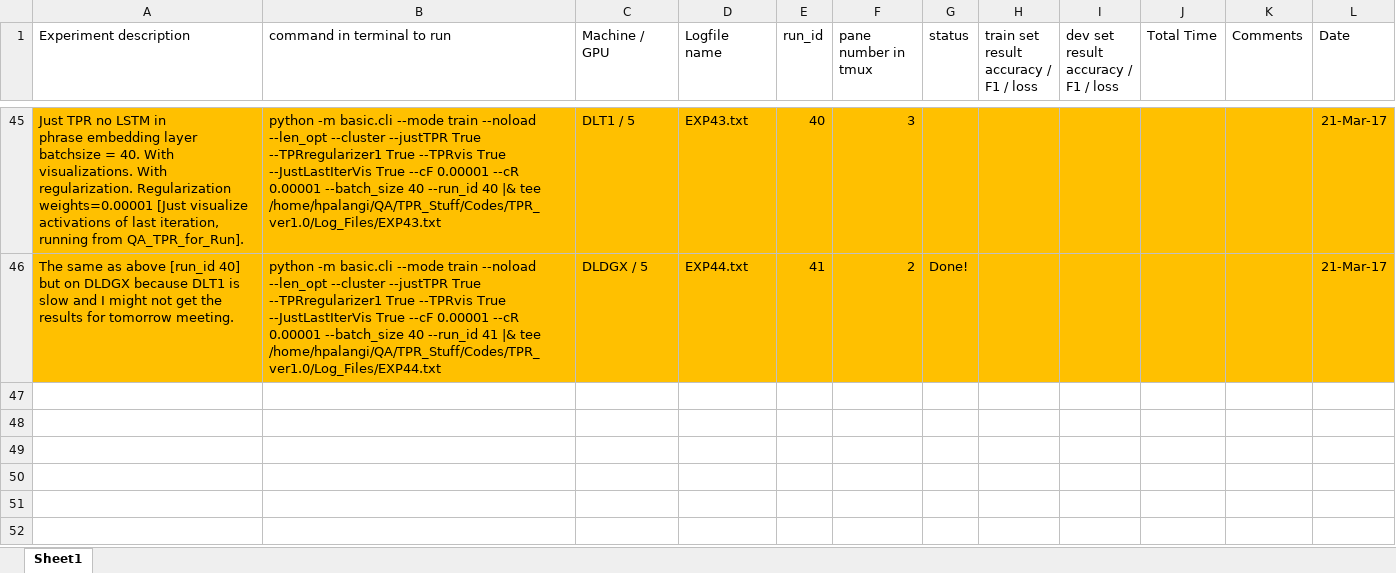
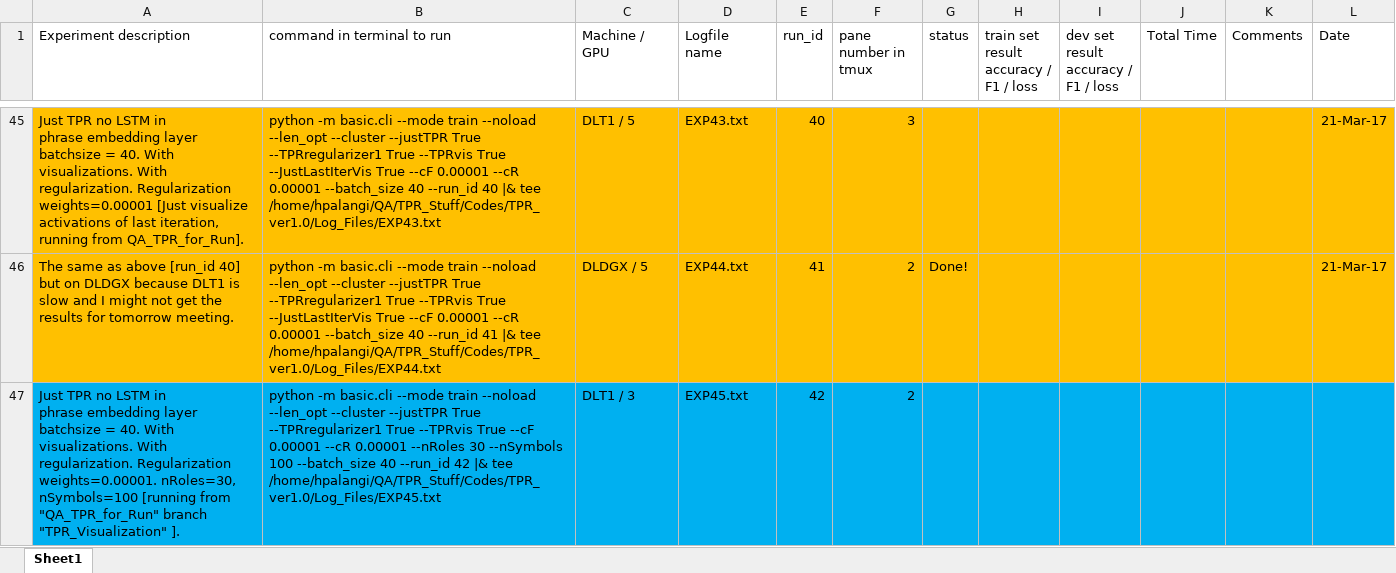
Before and after one commit to hamidpalangi/Grammatically_Interpretable_QA, an Excel workbook: Experiments.xlsx, sheet Sheet1, drawn as a sheet; only a part is shown, gaps mark what is left out; values as stored, in another font and other column widths than the file's, no borders; ↵ is a line break in a cell; the diff names each change by its address in the sheet, - before the commit and + after, or states it on an @@ line.

Commit message:
Experiment with 30 Roles submitted to DLT1

```diff
--- a/Experiments.xlsx (sheet Sheet1)
+++ b/Experiments.xlsx (sheet Sheet1)
+row 47: Just TPR no LSTM in ↵ phrase embedding layer ↵ batchsize = 40. With visualizations. With regularization. Regularization weights=0.00001. nRoles=30, nSymbols=100 [running from "QA_TPR_for_Run" branch "TPR_Visualization" ]. | python -m basic.cli --mode train --noload --len_opt --cluster --justTPR True --TPRregularizer1 True --TPRvis True --cF 0.00001 --cR 0.00001 --nRoles 30 --nSymbols 100 --batch_size 40 --run_id 42 |& tee /home/hpalangi/QA/TPR_Stuff/Codes/TPR_ver1.0/Log_Files/EXP45.txt | DLT1 / 3 | EXP45.txt | 42 | 2
```
